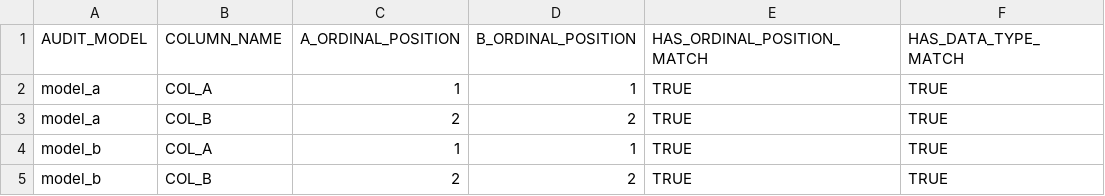
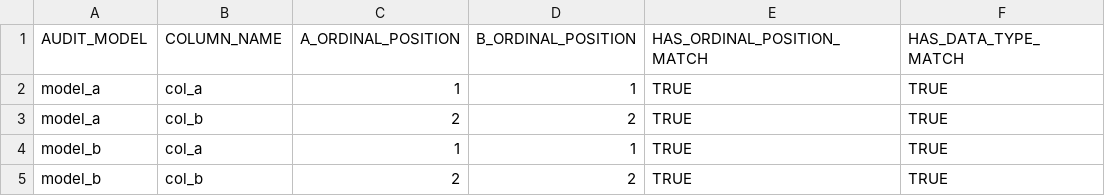
Before and after one commit to dbt-labs/dbt-audit-helper, a CSV file: integration_tests/seeds/expected_results__report_compare_relation_columns.csv, drawn as a sheet.

Commit message:
lowercase columns in seed and adjusted integration tests

```diff
--- a/integration_tests/seeds/expected_results__report_compare_relation_columns.csv
+++ b/integration_tests/seeds/expected_results__report_compare_relation_columns.csv
@@ -1,5 +1,5 @@
 AUDIT_MODEL,COLUMN_NAME,A_ORDINAL_POSITION,B_ORDINAL_POSITION,HAS_ORDINAL_POSITION_MATCH,HAS_DATA_TYPE_MATCH
-model_a,COL_A,1,1,TRUE,TRUE
-model_a,COL_B,2,2,TRUE,TRUE
-model_b,COL_A,1,1,TRUE,TRUE
-model_b,COL_B,2,2,TRUE,TRUE
+model_a,col_a,1,1,TRUE,TRUE
+model_a,col_b,2,2,TRUE,TRUE
+model_b,col_a,1,1,TRUE,TRUE
+model_b,col_b,2,2,TRUE,TRUE
```
Also changed, not shown: 2 other files.
